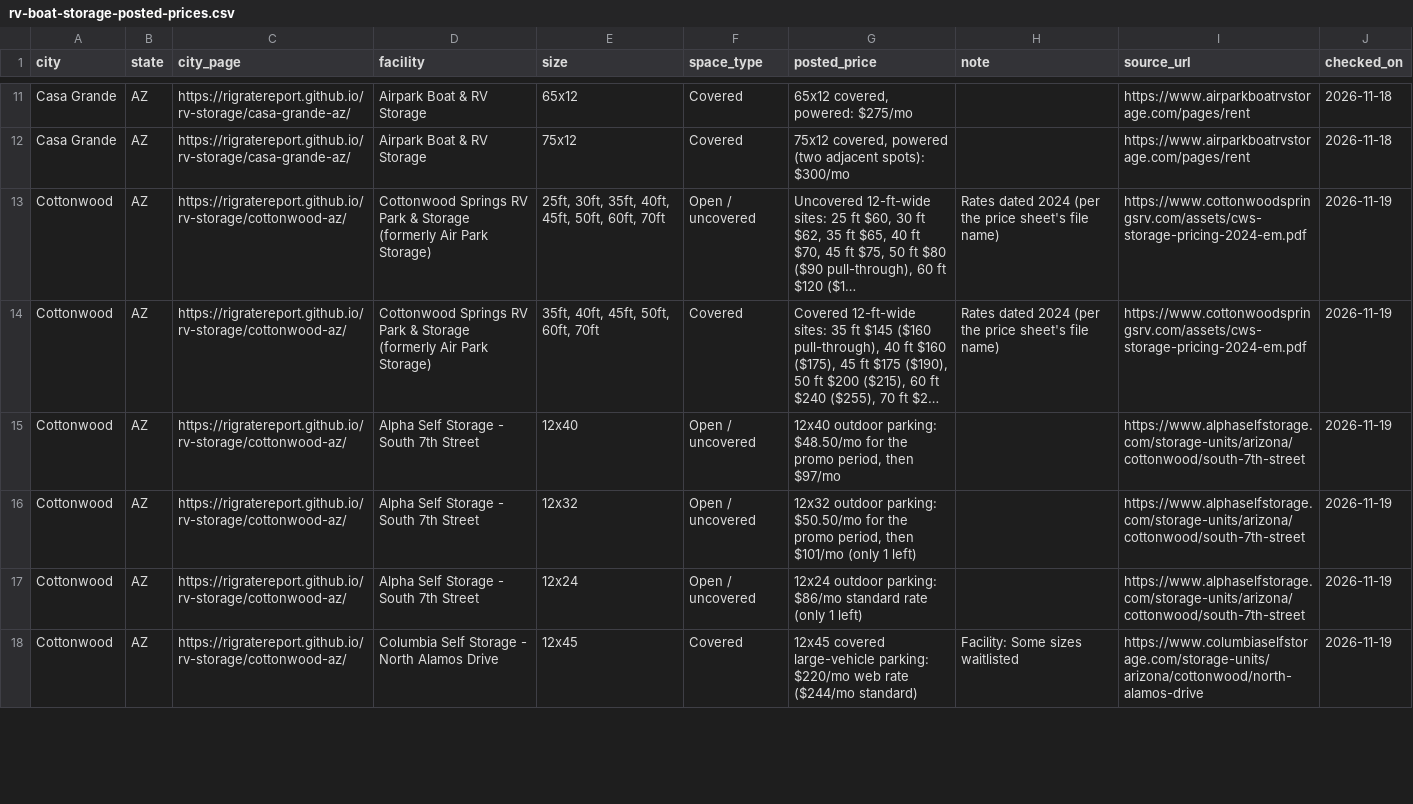
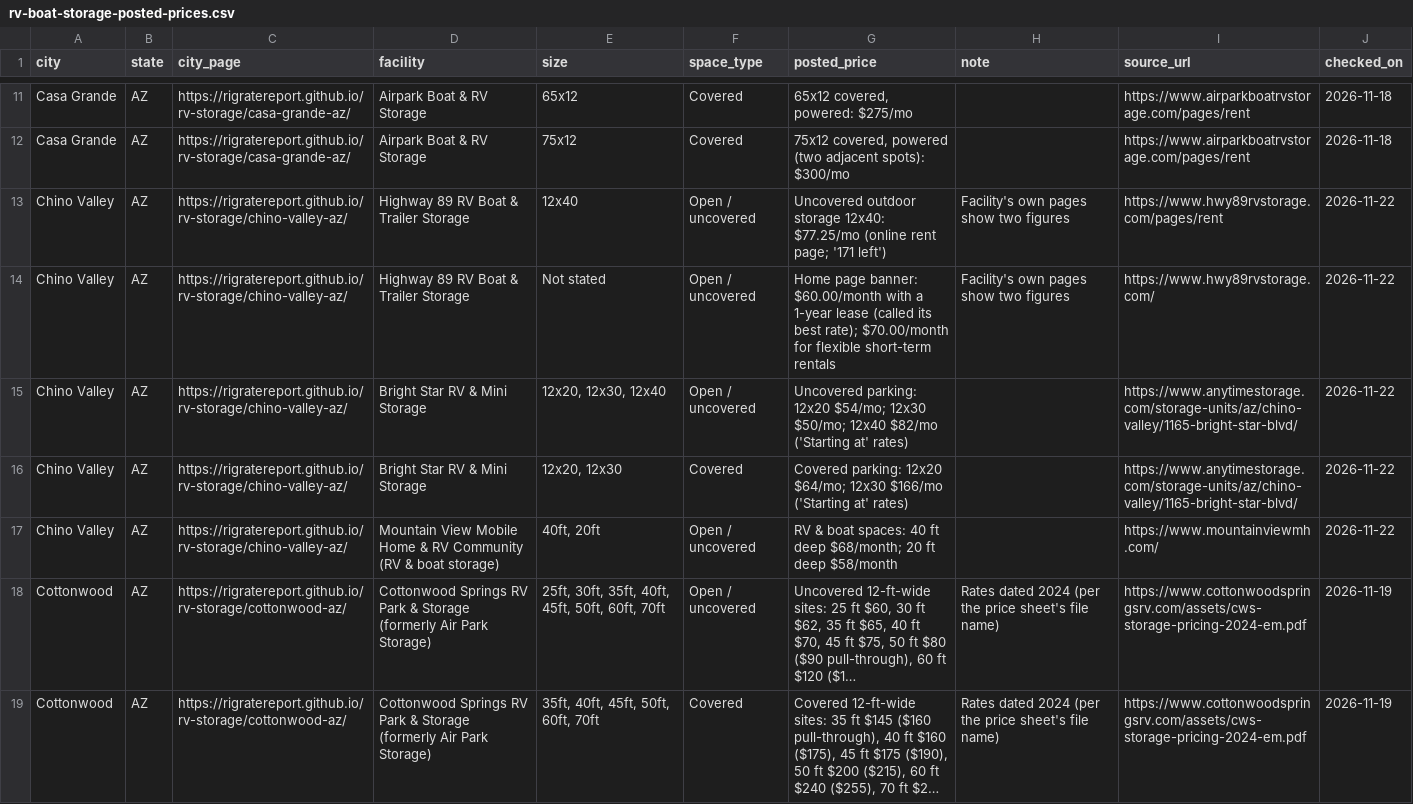
Before and after one commit to rigratereport/rigratereport.github.io, a CSV file: data/rv-boat-storage-posted-prices.csv, drawn as a sheet; only a part is shown, gaps mark what is left out; the shorter side is filled out with more unchanged rows; long unchanged cells end in …; the diff names each change by its address in the sheet, - before the commit and + after, or states it on an @@ line.

Commit message:
Add Chino Valley, AZ (Nov 22 7 PM run)

```diff
--- a/data/rv-boat-storage-posted-prices.csv
+++ b/data/rv-boat-storage-posted-prices.csv
+row 13: Chino Valley | AZ | https://rigratereport.github.io/rv-storage/chino-valley-az/ | Highway 89 RV Boat & Trailer Storage | 12x40 | Open / uncovered | Uncovered outdoor storage 12x40: $77.25/mo (online rent page; '171 left') | Facility's own pages show two figures | https://www.hwy89rvstorage.com/pages/rent | 2026-11-22
+row 14: Chino Valley | AZ | https://rigratereport.github.io/rv-storage/chino-valley-az/ | Highway 89 RV Boat & Trailer Storage | Not stated | Open / uncovered | Home page banner: $60.00/month with a 1-year lease (called its best rate); $70.00/month for flexible short-term rentals | Facility's own pages show two figures | https://www.hwy89rvstorage.com/ | 2026-11-22
+row 15: Chino Valley | AZ | https://rigratereport.github.io/rv-storage/chino-valley-az/ | Bright Star RV & Mini Storage | 12x20, 12x30, 12x40 | Open / uncovered | Uncovered parking: 12x20 $54/mo; 12x30 $50/mo; 12x40 $82/mo ('Starting at' rates) |  | https://www.anytimestorage.com/storage-units/az/chino-valley/1165-bright-star-blvd/ | 2026-11-22
+row 16: Chino Valley | AZ | https://rigratereport.github.io/rv-storage/chino-valley-az/ | Bright Star RV & Mini Storage | 12x20, 12x30 | Covered | Covered parking: 12x20 $64/mo; 12x30 $166/mo ('Starting at' rates) |  | https://www.anytimestorage.com/storage-units/az/chino-valley/1165-bright-star-blvd/ | 2026-11-22
+row 17: Chino Valley | AZ | https://rigratereport.github.io/rv-storage/chino-valley-az/ | Mountain View Mobile Home & RV Community (RV & boat storage) | 40ft, 20ft | Open / uncovered | RV & boat spaces: 40 ft deep $68/month; 20 ft deep $58/month |  | https://www.mountainviewmh.com/ | 2026-11-22
```
Also changed, not shown: 22 other files.
